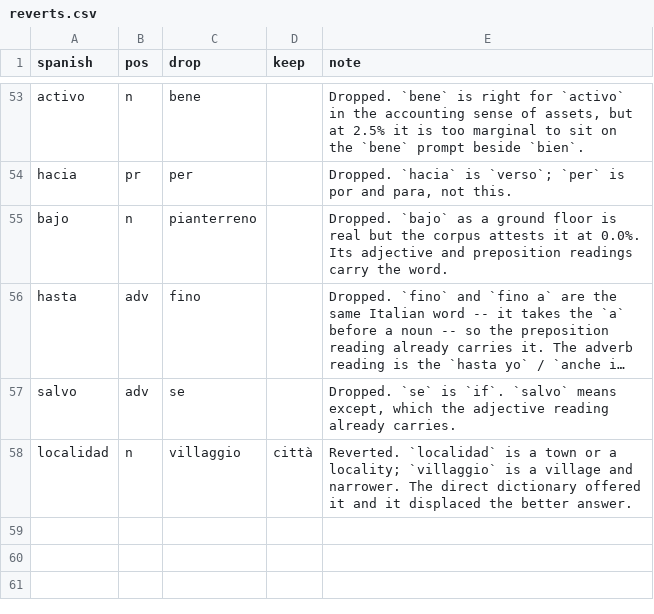
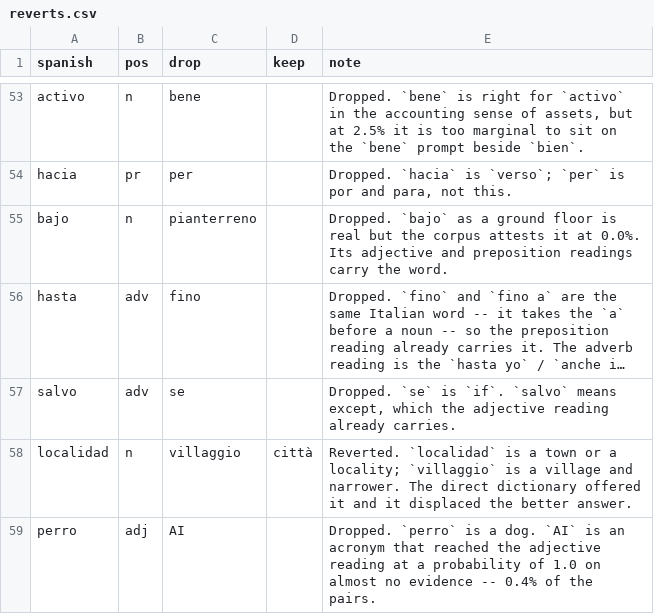
Before and after one commit to RachelCol/spanish_app, a CSV file: content/reverts.csv, drawn as a sheet; only a part is shown, gaps mark what is left out; long unchanged cells end in …; the diff names each change by its address in the sheet, - before the commit and + after, or states it on an @@ line.

Commit message:
Keep the accents the direct dictionary came with
dictionary() keys candidates through norm(), which strips accents -- so every
dictionary candidate arrives as `si` and the accent has to be guessed back by
frequency. Frequency is the wrong judge: `si` is commoner than `sì` and `te`
than `tè`, so the Spanish for yes resolved to the reflexive and the Spanish
for tea to the Italian for you. Only Apertium drops accents; the Wiktionary
editions keep them, so theirs are kept and matched exactly.

Preferring the accented spelling in the alias instead was worse -- the Italian
vocabulary holds `quì`, `ànno`, `cosà` and `sù`, all misspellings or rare
variants, and every one of them won.

Two answers that were wrong before any of this are now right: `té` was `te`
and is `tè`, and `señor` was `Signore` and is `signore`.

One capitalised answer is left, `tele -> TV`, and it should be: it is an
acronym. That is the argument against forcing everything lowercase.

perro is a dog. `AI` reached its adjective reading at probability 1.0 on 0.4%
of the pairs.

```diff
--- a/content/reverts.csv
+++ b/content/reverts.csv
+row 59: perro | adj | AI |  | Dropped. `perro` is a dog. `AI` is an acronym that reached the adjective reading at a probability of 1.0 on almost no evidence -- 0.4% of the pairs.
```
Also changed, not shown: 6 other files.
